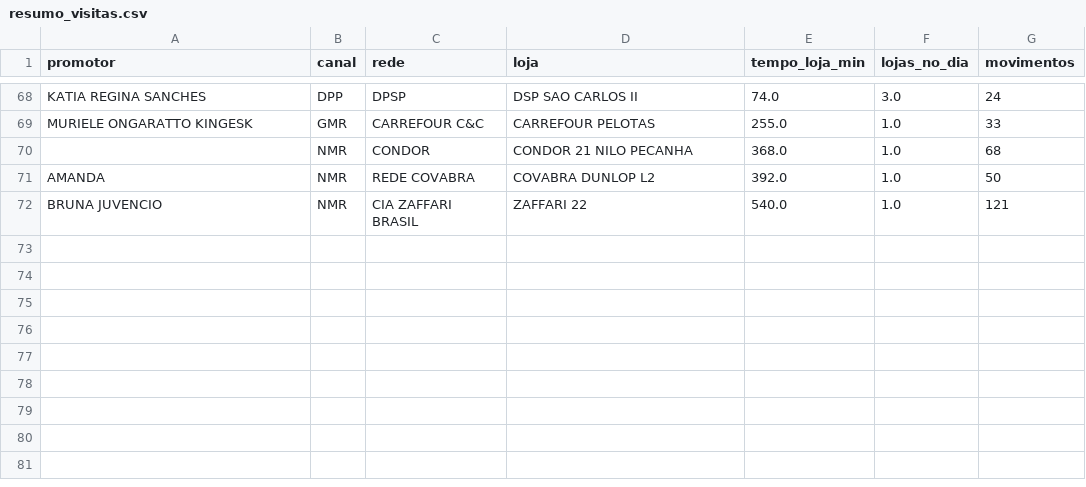
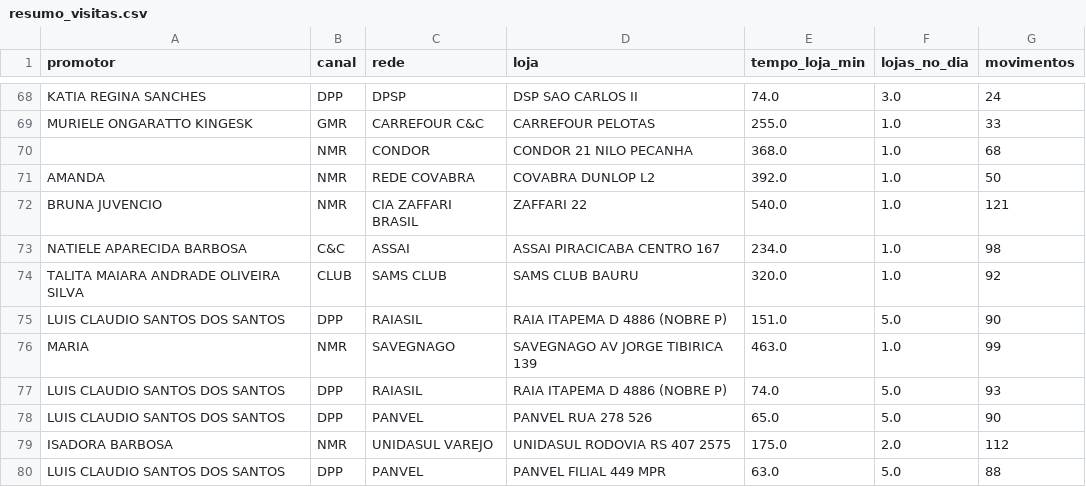
Before and after one commit to SPOTPROMO-PG/Tempos-e-Movimentos, a CSV file: analise/saida/resumo_visitas.csv, drawn as a sheet; only a part is shown, gaps mark what is left out.

```diff
--- a/analise/saida/resumo_visitas.csv
+++ b/analise/saida/resumo_visitas.csv
@@ -72 +72,9 @@ AMANDA,NMR,REDE COVABRA,COVABRA DUNLOP L2,392.0,1.0,50
 BRUNA JUVENCIO,NMR,CIA ZAFFARI BRASIL,ZAFFARI 22,540.0,1.0,121
+NATIELE APARECIDA BARBOSA,C&C,ASSAI,ASSAI PIRACICABA CENTRO 167,234.0,1.0,98
+TALITA MAIARA ANDRADE OLIVEIRA SILVA,CLUB,SAMS CLUB,SAMS CLUB BAURU,320.0,1.0,92
+LUIS CLAUDIO SANTOS DOS SANTOS,DPP,RAIASIL,RAIA ITAPEMA D  4886 (NOBRE P),151.0,5.0,90
+MARIA,NMR,SAVEGNAGO,SAVEGNAGO AV JORGE TIBIRICA 139,463.0,1.0,99
+LUIS CLAUDIO SANTOS DOS SANTOS,DPP,RAIASIL,RAIA ITAPEMA D  4886 (NOBRE P),74.0,5.0,93
+LUIS CLAUDIO SANTOS DOS SANTOS,DPP,PANVEL,PANVEL RUA 278 526,65.0,5.0,90
+ISADORA BARBOSA,NMR,UNIDASUL VAREJO,UNIDASUL RODOVIA RS 407 2575,175.0,2.0,112
+LUIS CLAUDIO SANTOS DOS SANTOS,DPP,PANVEL,PANVEL FILIAL 449 MPR,63.0,5.0,88
```
Also changed, not shown: analise/saida/jornada_geral.csv, analise/saida/jornada_por_canal.csv, 2 other files.
